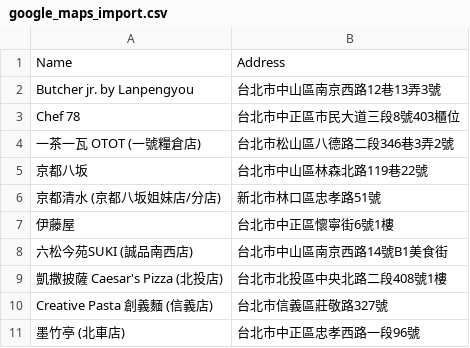
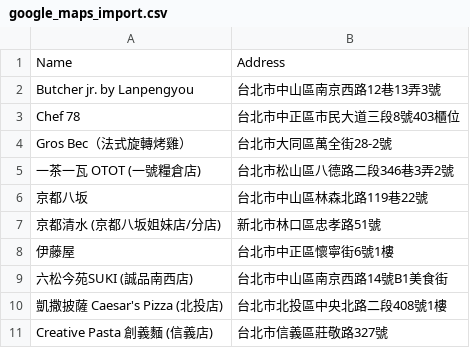
Before and after one commit to moonlove0102-arch/food-map, a CSV file: google_maps_import.csv, drawn as a sheet; only a part is shown; the shorter side is filled out with more unchanged rows; the diff names each change by its address in the sheet, - before the commit and + after, or states it on an @@ line.

Commit message:
Add restaurant: Gros Bec 法式旋轉烤雞

```diff
--- a/google_maps_import.csv
+++ b/google_maps_import.csv
+row 4: Gros Bec（法式旋轉烤雞） | 台北市大同區萬全街28-2號
```
Also changed, not shown: 1 other file.
